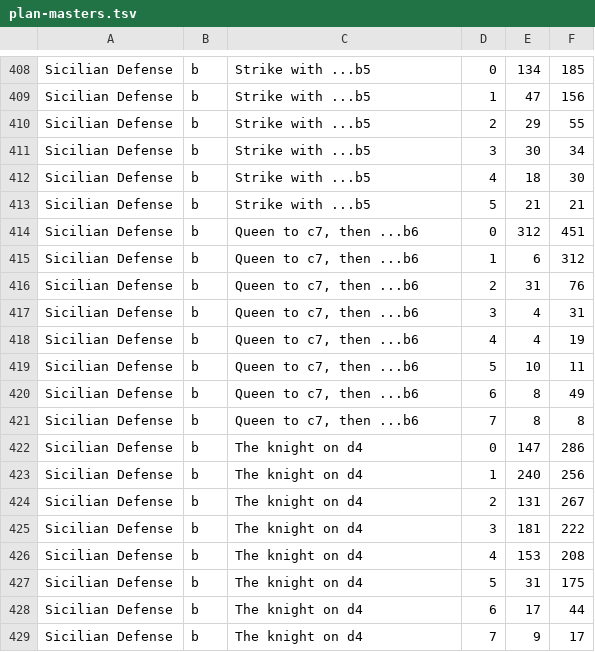
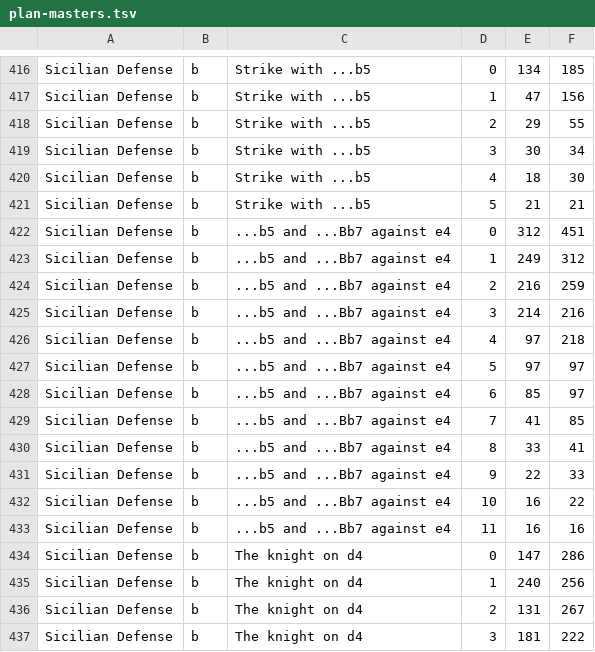
Before and after one commit to theHardestThingIsNaming/chessnut-otb, a TSV file: core/src/main/resources/plan-masters.tsv, drawn as a sheet; only a part is shown, gaps mark what is left out; the shorter side is filled out with more unchanged rows; the diff covers the shown part only.

```diff
--- a/core/src/main/resources/plan-masters.tsv
+++ b/core/src/main/resources/plan-masters.tsv
@@ -413,10 +421,14 @@ Sicilian Defense	b	Strike with ...b5	4	18	30
 Sicilian Defense	b	Strike with ...b5	5	21	21
-Sicilian Defense	b	Queen to c7, then ...b6	0	312	451
-Sicilian Defense	b	Queen to c7, then ...b6	1	6	312
-Sicilian Defense	b	Queen to c7, then ...b6	2	31	76
-Sicilian Defense	b	Queen to c7, then ...b6	3	4	31
-Sicilian Defense	b	Queen to c7, then ...b6	4	4	19
-Sicilian Defense	b	Queen to c7, then ...b6	5	10	11
-Sicilian Defense	b	Queen to c7, then ...b6	6	8	49
-Sicilian Defense	b	Queen to c7, then ...b6	7	8	8
+Sicilian Defense	b	...b5 and ...Bb7 against e4	0	312	451
+Sicilian Defense	b	...b5 and ...Bb7 against e4	1	249	312
+Sicilian Defense	b	...b5 and ...Bb7 against e4	2	216	259
+Sicilian Defense	b	...b5 and ...Bb7 against e4	3	214	216
+Sicilian Defense	b	...b5 and ...Bb7 against e4	4	97	218
+Sicilian Defense	b	...b5 and ...Bb7 against e4	5	97	97
+Sicilian Defense	b	...b5 and ...Bb7 against e4	6	85	97
+Sicilian Defense	b	...b5 and ...Bb7 against e4	7	41	85
+Sicilian Defense	b	...b5 and ...Bb7 against e4	8	33	41
+Sicilian Defense	b	...b5 and ...Bb7 against e4	9	22	33
+Sicilian Defense	b	...b5 and ...Bb7 against e4	10	16	22
+Sicilian Defense	b	...b5 and ...Bb7 against e4	11	16	16
 Sicilian Defense	b	The knight on d4	0	147	286
```
Also changed, not shown: 8 added rows and 27 edited cells elsewhere in this file, 3 other files.
